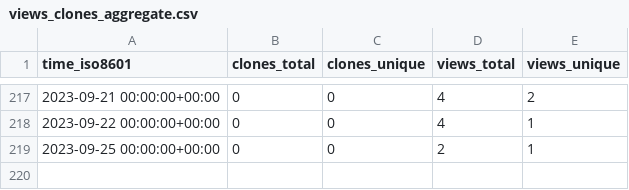
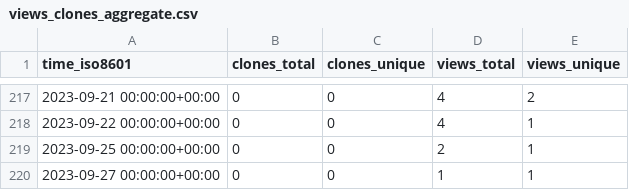
Before and after one commit to dbpunk-labs/state, a CSV file: dbpunk-labs/db3.js/ghrs-data/views_clones_aggregate.csv, drawn as a sheet; only a part is shown, gaps mark what is left out; the diff names each change by its address in the sheet, - before the commit and + after, or states it on an @@ line.

```diff
--- a/dbpunk-labs/db3.js/ghrs-data/views_clones_aggregate.csv
+++ b/dbpunk-labs/db3.js/ghrs-data/views_clones_aggregate.csv
+row 220: 2023-09-27 00:00:00+00:00 | 0 | 0 | 1 | 1
```
Also changed, not shown: 1 other file.
